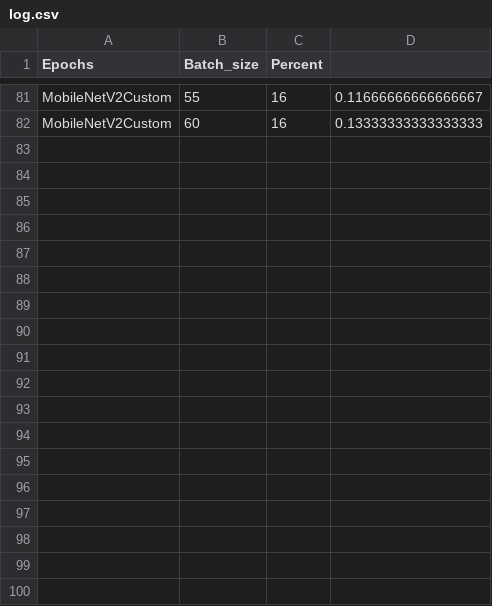
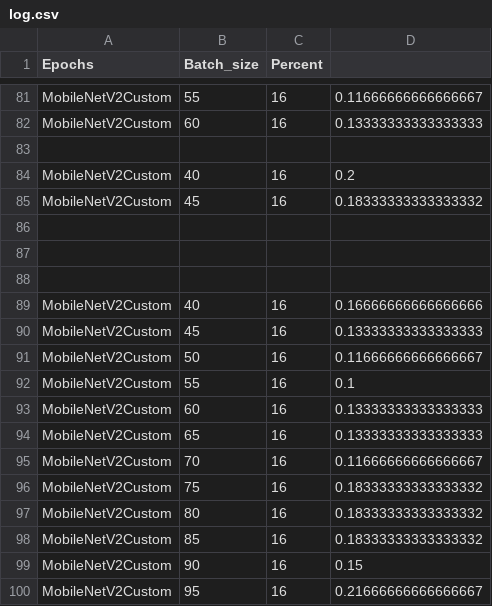
Before and after one commit to Andrssss/Neural_network_contest, a CSV file: log.csv, drawn as a sheet; only a part is shown, gaps mark what is left out.

```diff
--- a/log.csv
+++ b/log.csv
@@ -82 +82,19 @@ MobileNetV2Custom,55,16,0.11666666666666667
 MobileNetV2Custom,60,16,0.13333333333333333
+
+MobileNetV2Custom,40,16,0.2
+MobileNetV2Custom,45,16,0.18333333333333332
+
+
+
+MobileNetV2Custom,40,16,0.16666666666666666
+MobileNetV2Custom,45,16,0.13333333333333333
+MobileNetV2Custom,50,16,0.11666666666666667
+MobileNetV2Custom,55,16,0.1
+MobileNetV2Custom,60,16,0.13333333333333333
+MobileNetV2Custom,65,16,0.13333333333333333
+MobileNetV2Custom,70,16,0.11666666666666667
+MobileNetV2Custom,75,16,0.18333333333333332
+MobileNetV2Custom,80,16,0.18333333333333332
+MobileNetV2Custom,85,16,0.18333333333333332
+MobileNetV2Custom,90,16,0.15
+MobileNetV2Custom,95,16,0.21666666666666667
```
Also changed, not shown: 1 other file.
